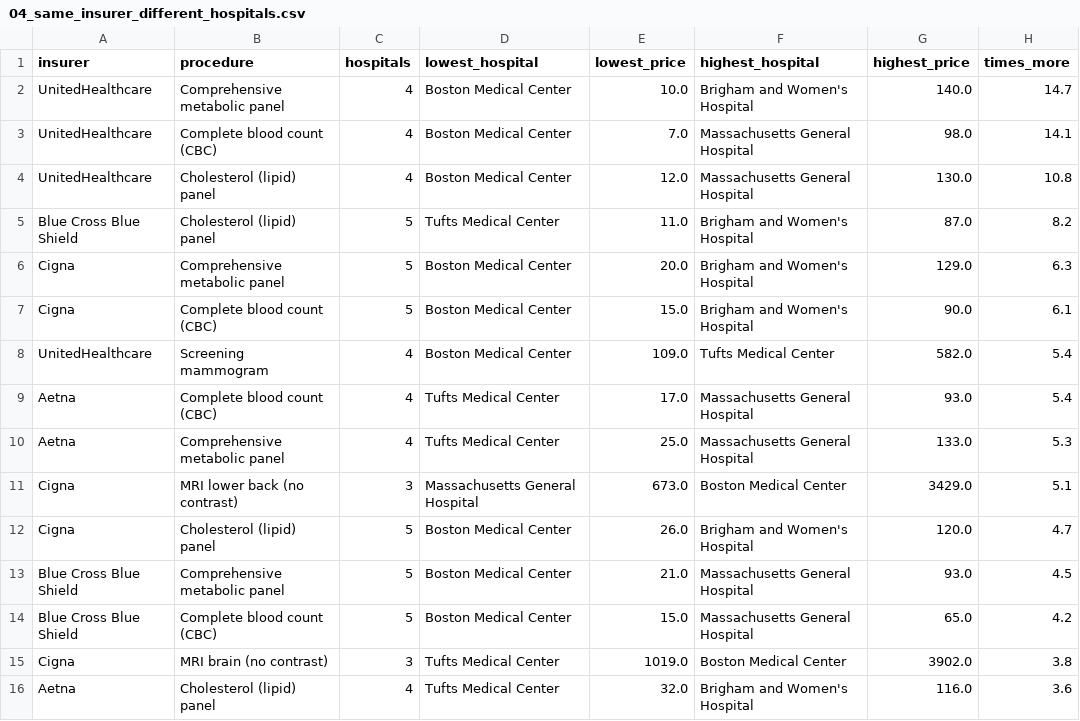
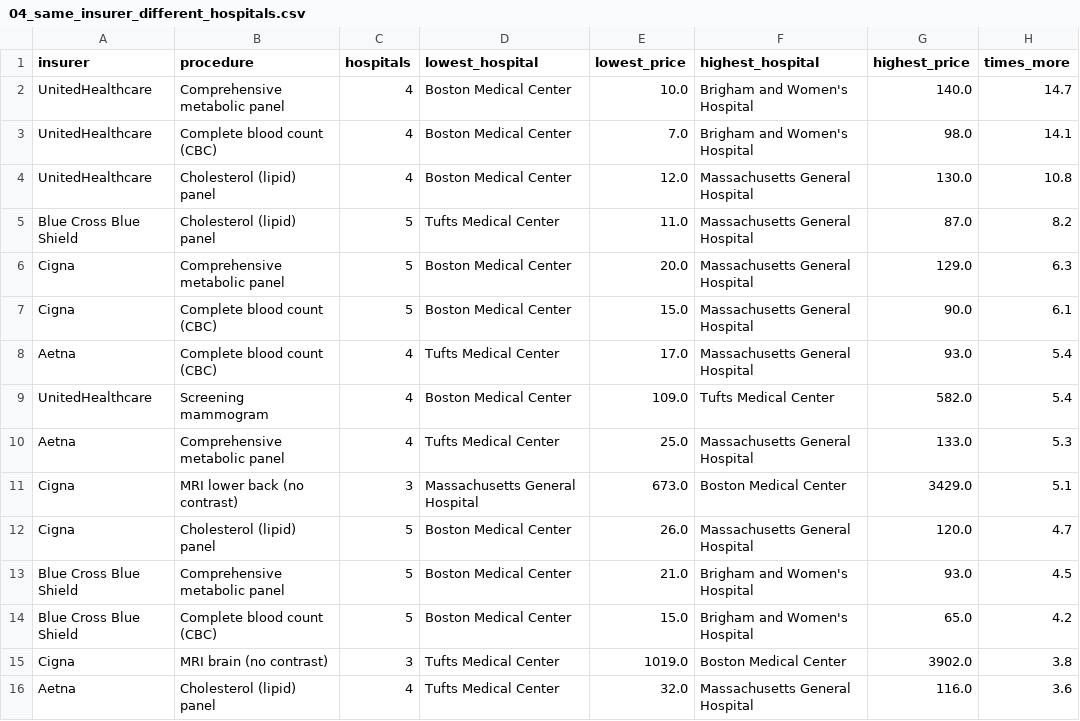
Before and after one commit to Shre0027/boston-hospital-price-explorer, a CSV file: analysis/results/04_same_insurer_different_hospitals.csv, drawn as a sheet.

```diff
--- a/analysis/results/04_same_insurer_different_hospitals.csv
+++ b/analysis/results/04_same_insurer_different_hospitals.csv
@@ -2,15 +2,15 @@ insurer,procedure,hospitals,lowest_hospital,lowest_price,highest_hospital,highes
 UnitedHealthcare,Comprehensive metabolic panel,4,Boston Medical Center,10.0,Brigham and Women's Hospital,140.0,14.7
-UnitedHealthcare,Complete blood count (CBC),4,Boston Medical Center,7.0,Massachusetts General Hospital,98.0,14.1
+UnitedHealthcare,Complete blood count (CBC),4,Boston Medical Center,7.0,Brigham and Women's Hospital,98.0,14.1
 UnitedHealthcare,Cholesterol (lipid) panel,4,Boston Medical Center,12.0,Massachusetts General Hospital,130.0,10.8
-Blue Cross Blue Shield,Cholesterol (lipid) panel,5,Tufts Medical Center,11.0,Brigham and Women's Hospital,87.0,8.2
-Cigna,Comprehensive metabolic panel,5,Boston Medical Center,20.0,Brigham and Women's Hospital,129.0,6.3
-Cigna,Complete blood count (CBC),5,Boston Medical Center,15.0,Brigham and Women's Hospital,90.0,6.1
+Blue Cross Blue Shield,Cholesterol (lipid) panel,5,Tufts Medical Center,11.0,Massachusetts General Hospital,87.0,8.2
+Cigna,Comprehensive metabolic panel,5,Boston Medical Center,20.0,Massachusetts General Hospital,129.0,6.3
+Cigna,Complete blood count (CBC),5,Boston Medical Center,15.0,Massachusetts General Hospital,90.0,6.1
+Aetna,Complete blood count (CBC),4,Tufts Medical Center,17.0,Massachusetts General Hospital,93.0,5.4
 UnitedHealthcare,Screening mammogram,4,Boston Medical Center,109.0,Tufts Medical Center,582.0,5.4
-Aetna,Complete blood count (CBC),4,Tufts Medical Center,17.0,Massachusetts General Hospital,93.0,5.4
 Aetna,Comprehensive metabolic panel,4,Tufts Medical Center,25.0,Massachusetts General Hospital,133.0,5.3
 Cigna,MRI lower back (no contrast),3,Massachusetts General Hospital,673.0,Boston Medical Center,3429.0,5.1
-Cigna,Cholesterol (lipid) panel,5,Boston Medical Center,26.0,Brigham and Women's Hospital,120.0,4.7
-Blue Cross Blue Shield,Comprehensive metabolic panel,5,Boston Medical Center,21.0,Massachusetts General Hospital,93.0,4.5
-Blue Cross Blue Shield,Complete blood count (CBC),5,Boston Medical Center,15.0,Massachusetts General Hospital,65.0,4.2
+Cigna,Cholesterol (lipid) panel,5,Boston Medical Center,26.0,Massachusetts General Hospital,120.0,4.7
+Blue Cross Blue Shield,Comprehensive metabolic panel,5,Boston Medical Center,21.0,Brigham and Women's Hospital,93.0,4.5
+Blue Cross Blue Shield,Complete blood count (CBC),5,Boston Medical Center,15.0,Brigham and Women's Hospital,65.0,4.2
 Cigna,MRI brain (no contrast),3,Tufts Medical Center,1019.0,Boston Medical Center,3902.0,3.8
-Aetna,Cholesterol (lipid) panel,4,Tufts Medical Center,32.0,Brigham and Women's Hospital,116.0,3.6
+Aetna,Cholesterol (lipid) panel,4,Tufts Medical Center,32.0,Massachusetts General Hospital,116.0,3.6
```
Also changed, not shown: analysis/results/01_hospital_overview.csv, analysis/results/02_price_gap_by_procedure.csv, 16 other files.
